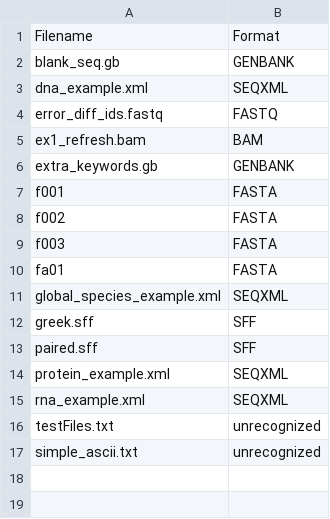
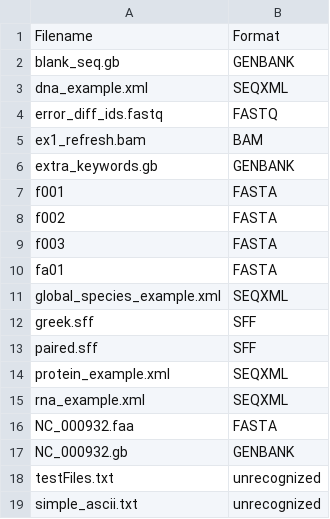
Before and after one commit to LeeBergstrand/BioMagick, a CSV file: testing/format_tests.csv, drawn as a sheet.

Commit message:
Added two more test files to CSV

```diff
--- a/testing/format_tests.csv
+++ b/testing/format_tests.csv
@@ -15,2 +15,4 @@ protein_example.xml,SEQXML,
 rna_example.xml,SEQXML,
+NC_000932.faa,FASTA,
+NC_000932.gb,GENBANK,
 testFiles.txt,unrecognized,
```
